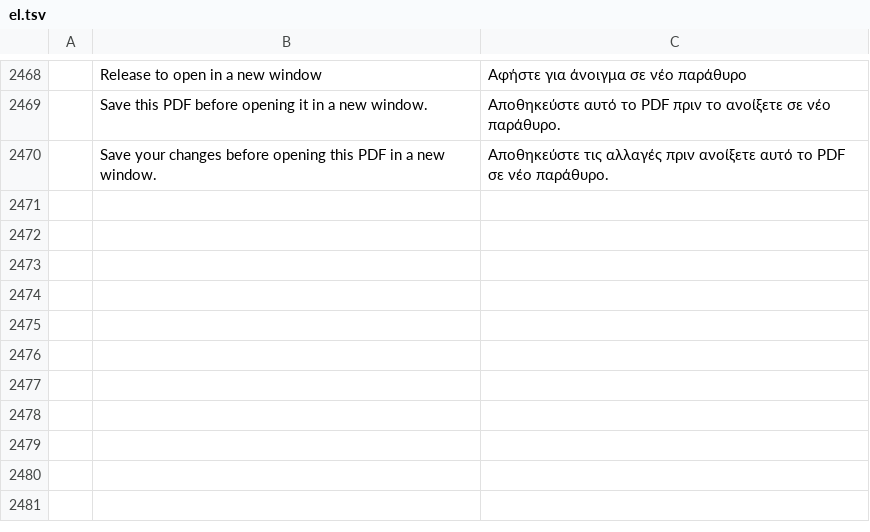
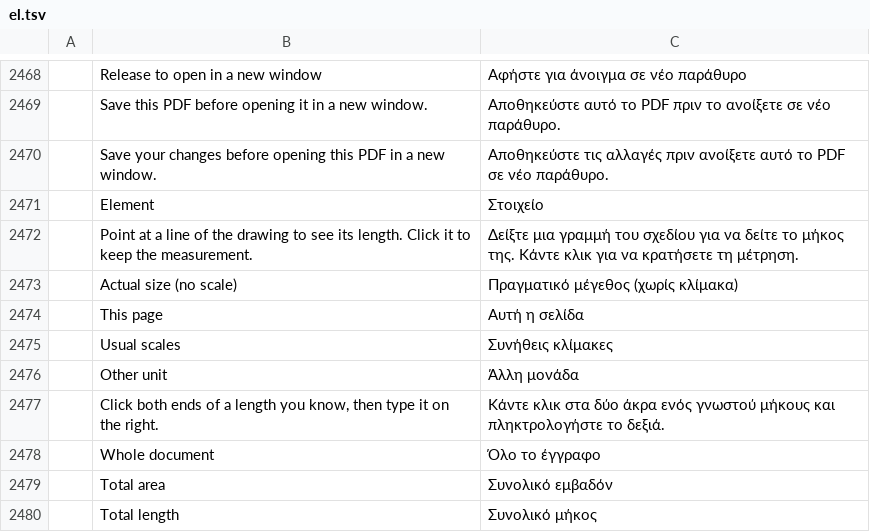
Before and after one commit to nadsous/nadspdf, a TSV file: crates/ui-egui/src/i18n/el.tsv, drawn as a sheet; only a part is shown, gaps mark what is left out; the diff names each change by its address in the sheet, - before the commit and + after, or states it on an @@ line.

```diff
--- a/crates/ui-egui/src/i18n/el.tsv
+++ b/crates/ui-egui/src/i18n/el.tsv
+row 2471:  | Element | Στοιχείο
+row 2472:  | Point at a line of the drawing to see its length. Click it to keep the measurement. | Δείξτε μια γραμμή του σχεδίου για να δείτε το μήκος της. Κάντε κλικ για να κρατήσετε τη μέτρηση.
+row 2473:  | Actual size (no scale) | Πραγματικό μέγεθος (χωρίς κλίμακα)
+row 2474:  | This page | Αυτή η σελίδα
+row 2475:  | Usual scales | Συνήθεις κλίμακες
+row 2476:  | Other unit | Άλλη μονάδα
+row 2477:  | Click both ends of a length you know, then type it on the right. | Κάντε κλικ στα δύο άκρα ενός γνωστού μήκους και πληκτρολογήστε το δεξιά.
+row 2478:  | Whole document | Όλο το έγγραφο
+row 2479:  | Total area | Συνολικό εμβαδόν
+row 2480:  | Total length | Συνολικό μήκος
```
Also changed, not shown: crates/ui-egui/src/i18n/bg.tsv, crates/ui-egui/src/i18n/kk.tsv, 30 other files.
